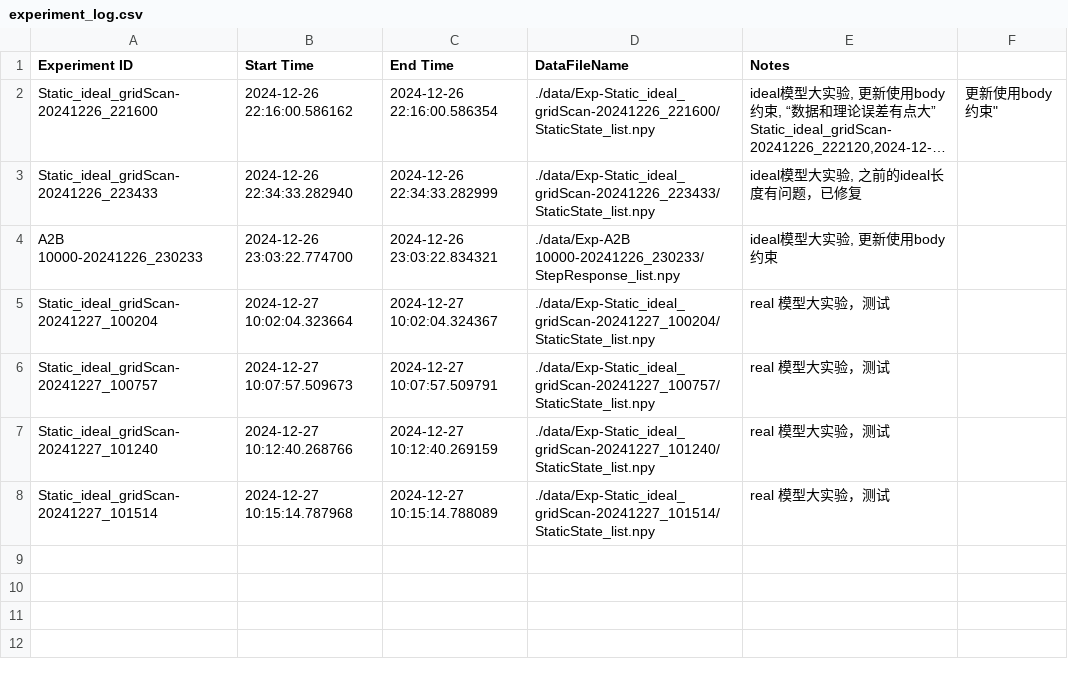
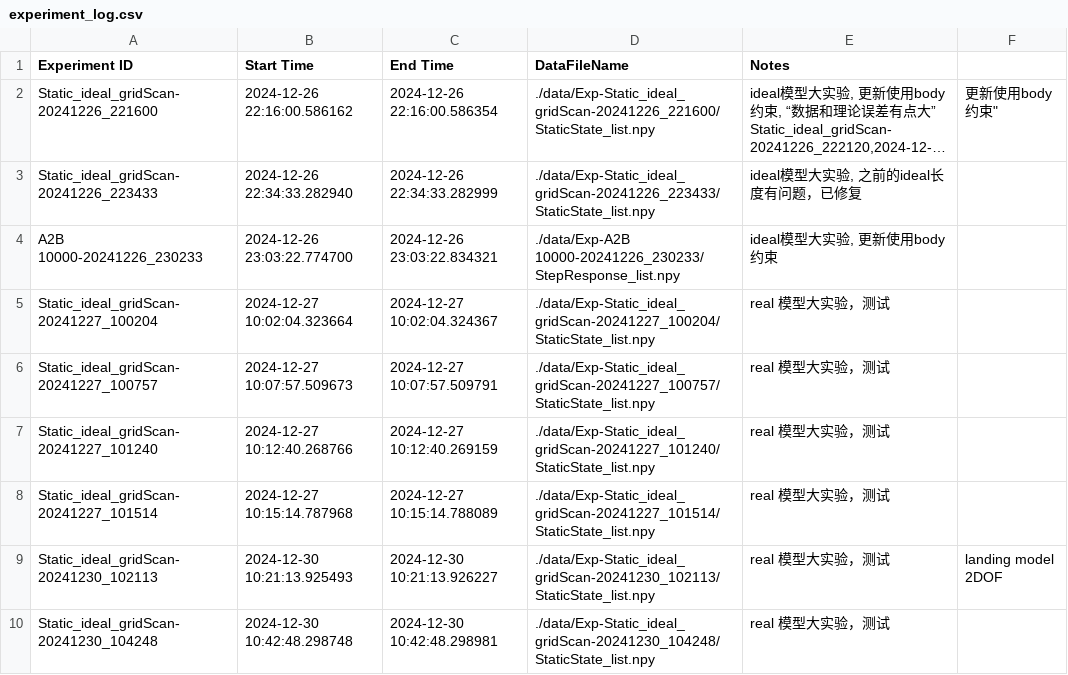
Before and after one commit to fly-pigTH/EquiMus, a CSV file: log/experiment_log.csv, drawn as a sheet; long unchanged cells end in ….

```diff
--- a/log/experiment_log.csv
+++ b/log/experiment_log.csv
@@ -9 +9,3 @@ Static_ideal_gridScan-20241227_101240,2024-12-27 10:12:40.268766,2024-12-27 10:1
 Static_ideal_gridScan-20241227_101514,2024-12-27 10:15:14.787968,2024-12-27 10:15:14.788089,./data/Exp-Static_ideal_gridScan-20241227_101514/StaticState_list.npy,real 模型大实验，测试
+Static_ideal_gridScan-20241230_102113,2024-12-30 10:21:13.925493,2024-12-30 10:21:13.926227,./data/Exp-Static_ideal_gridScan-20241230_102113/StaticState_list.npy,real 模型大实验，测试, landing model 2DOF
+Static_ideal_gridScan-20241230_104248,2024-12-30 10:42:48.298748,2024-12-30 10:42:48.298981,./data/Exp-Static_ideal_gridScan-20241230_104248/StaticState_list.npy,real 模型大实验，测试
```
Also changed, not shown: 7 other files.
